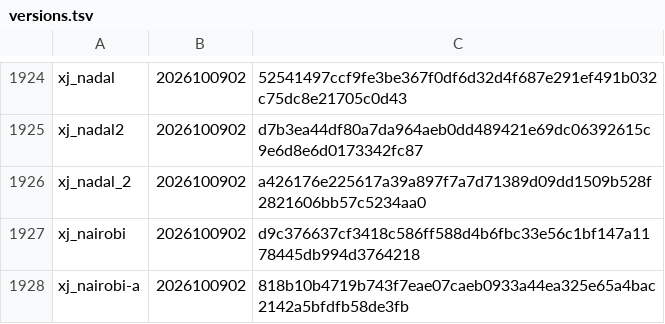
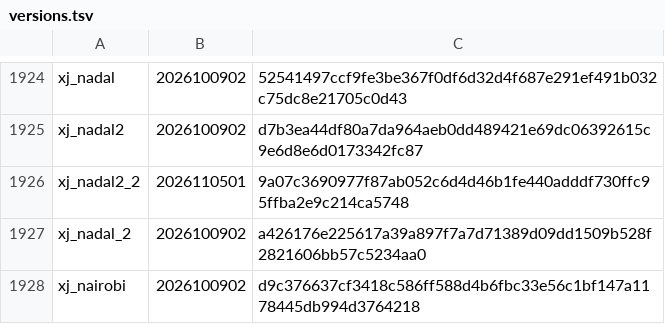
Before and after one commit to L0NE-6/Magisk-DeviceSpoofer, a TSV file: update/versions.tsv, drawn as a sheet; only a part is shown, gaps mark what is left out; the shorter side is filled out with more unchanged rows; the diff names each change by its address in the sheet, - before the commit and + after, or states it on an @@ line.

```diff
--- a/update/versions.tsv
+++ b/update/versions.tsv
+row 1926: xj_nadal2_2 | 2026110501 | 9a07c3690977f87ab052c6d4d46b1fe440adddf730ffc95ffba2e9c214ca5748
```
Also changed, not shown: 4 other files.
